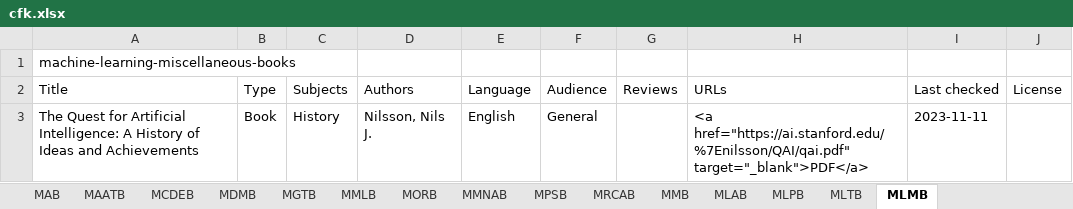
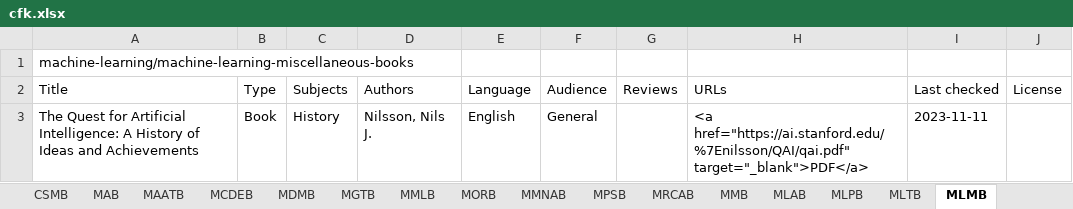
Before and after one commit to CFKNow/cfknow.github.io, an Excel workbook: utilities/cfk.xlsx, sheet MLMB, drawn as a sheet; values as stored, in another font and other column widths than the file's, no borders; the diff names each change by its address in the sheet, - before the commit and + after, or states it on an @@ line.

```diff
--- a/utilities/cfk.xlsx (sheet MLMB)
+++ b/utilities/cfk.xlsx (sheet MLMB)
+sheet tab: CSMB
-A1 (Title): machine-learning-miscellaneous-books
+A1 (Title): machine-learning/machine-learning-miscellaneous-books
```
Also changed, not shown: sheet MGTB, sheet MMB, sheet MLAB, sheet MLPB, sheet MMNAB, sheet MCDEB, 8 more sheets, other sheet tabs, 23 other files.
